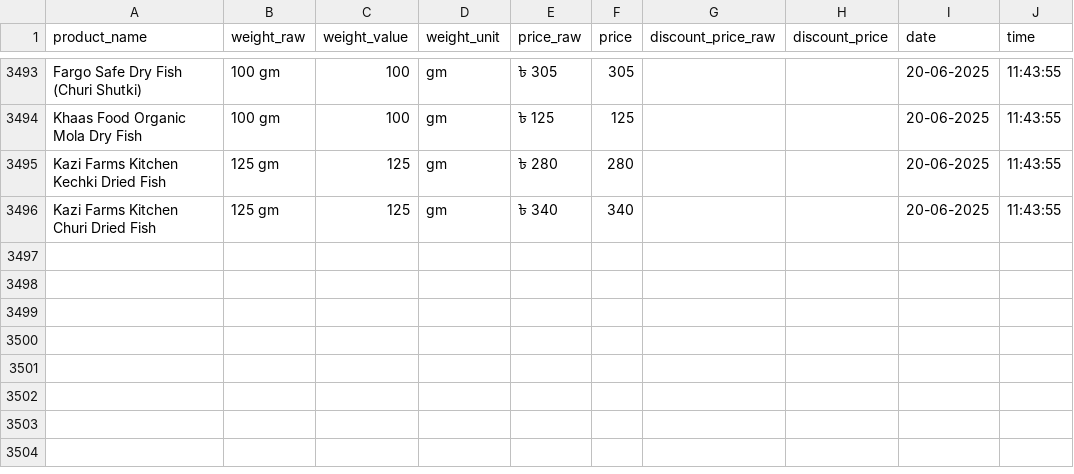
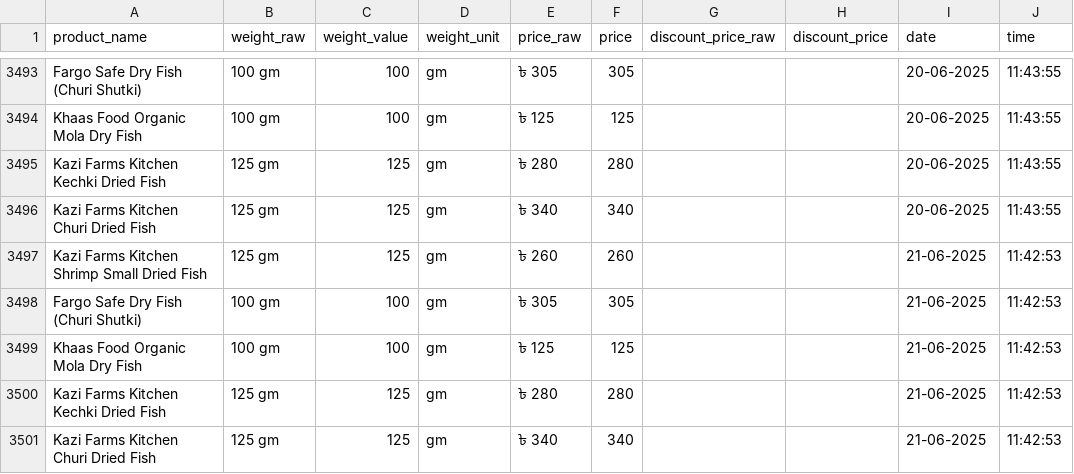
Before and after one commit to Shayokh144/Commodity_Price_Analysis_BD, a CSV file: data/price_data/dried_fish/dried_fish.csv, drawn as a sheet; only a part is shown, gaps mark what is left out; the diff names each change by its address in the sheet, - before the commit and + after, or states it on an @@ line.

```diff
--- a/data/price_data/dried_fish/dried_fish.csv
+++ b/data/price_data/dried_fish/dried_fish.csv
+row 3497: Kazi Farms Kitchen Shrimp Small Dried Fish | 125 gm | 125 | gm | ৳ 260 | 260 |  |  | 21-06-2025 | 11:42:53
+row 3498: Fargo Safe Dry Fish (Churi Shutki) | 100 gm | 100 | gm | ৳ 305 | 305 |  |  | 21-06-2025 | 11:42:53
+row 3499: Khaas Food Organic Mola Dry Fish | 100 gm | 100 | gm | ৳ 125 | 125 |  |  | 21-06-2025 | 11:42:53
+row 3500: Kazi Farms Kitchen Kechki Dried Fish | 125 gm | 125 | gm | ৳ 280 | 280 |  |  | 21-06-2025 | 11:42:53
+row 3501: Kazi Farms Kitchen Churi Dried Fish | 125 gm | 125 | gm | ৳ 340 | 340 |  |  | 21-06-2025 | 11:42:53
```
Also changed, not shown: data/price_data/egg/egg.csv, 18 other files.
